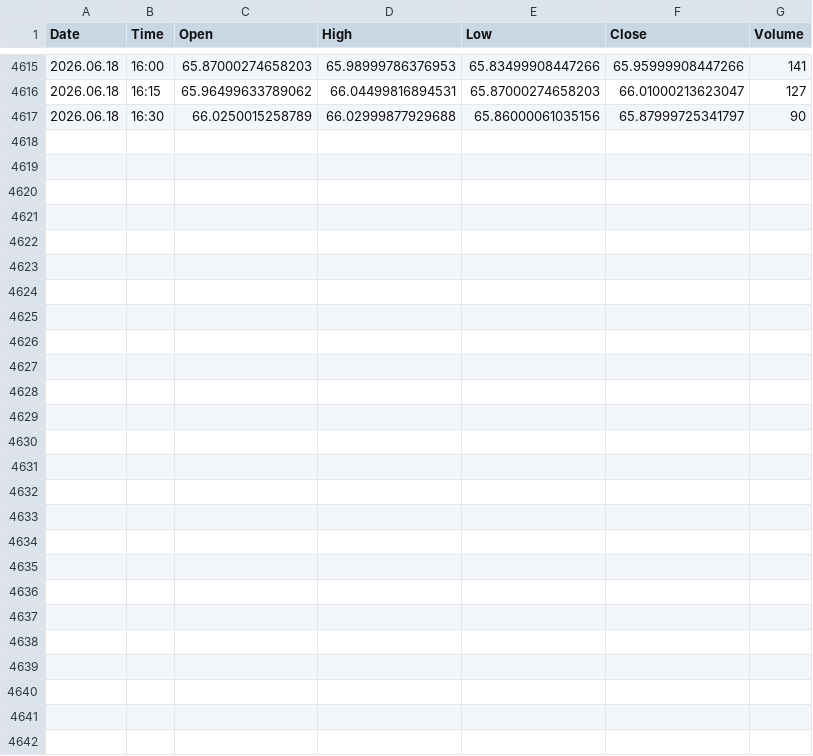
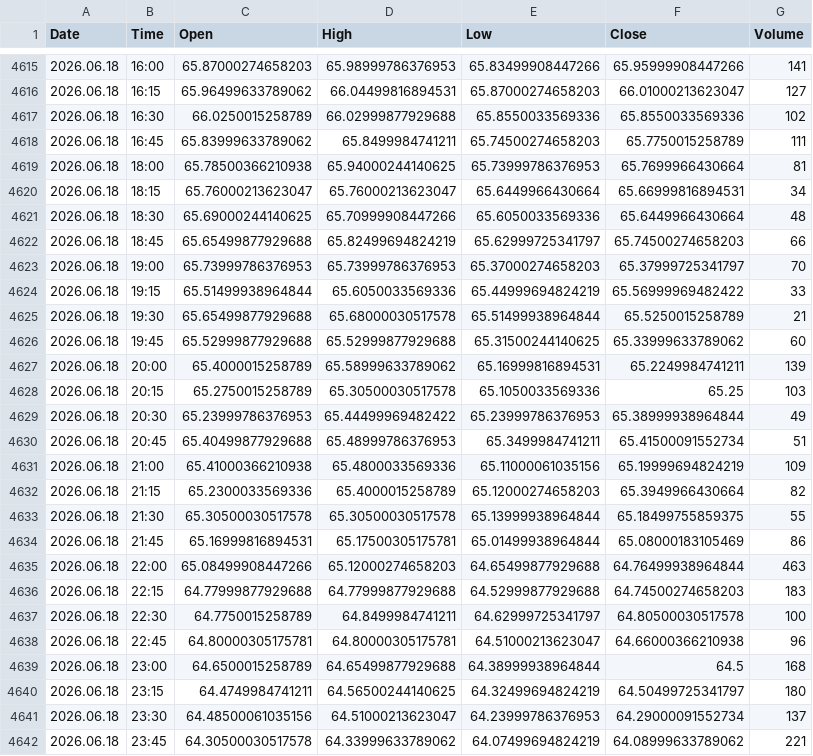
Before and after one commit to Talha4565/MetalMind-SMCForge, a CSV file: Silver Dataset/Silver_15m_Candlestick.csv, drawn as a sheet; only a part is shown, gaps mark what is left out; the diff covers the shown part only.

```diff
--- a/Silver Dataset/Silver_15m_Candlestick.csv
+++ b/Silver Dataset/Silver_15m_Candlestick.csv
@@ -4616,2 +4616,27 @@ Date,Time,Open,High,Low,Close,Volume
 2026.06.18,16:15,65.96499633789062,66.04499816894531,65.87000274658203,66.01000213623047,127
-2026.06.18,16:30,66.0250015258789,66.02999877929688,65.86000061035156,65.87999725341797,90
+2026.06.18,16:30,66.0250015258789,66.02999877929688,65.8550033569336,65.8550033569336,102
+2026.06.18,16:45,65.83999633789062,65.8499984741211,65.74500274658203,65.7750015258789,111
+2026.06.18,18:00,65.78500366210938,65.94000244140625,65.73999786376953,65.7699966430664,81
+2026.06.18,18:15,65.76000213623047,65.76000213623047,65.6449966430664,65.66999816894531,34
+2026.06.18,18:30,65.69000244140625,65.70999908447266,65.6050033569336,65.6449966430664,48
+2026.06.18,18:45,65.65499877929688,65.82499694824219,65.62999725341797,65.74500274658203,66
+2026.06.18,19:00,65.73999786376953,65.73999786376953,65.37000274658203,65.37999725341797,70
+2026.06.18,19:15,65.51499938964844,65.6050033569336,65.44999694824219,65.56999969482422,33
+2026.06.18,19:30,65.65499877929688,65.68000030517578,65.51499938964844,65.5250015258789,21
+2026.06.18,19:45,65.52999877929688,65.52999877929688,65.31500244140625,65.33999633789062,60
+2026.06.18,20:00,65.4000015258789,65.58999633789062,65.16999816894531,65.2249984741211,139
+2026.06.18,20:15,65.2750015258789,65.30500030517578,65.1050033569336,65.25,103
+2026.06.18,20:30,65.23999786376953,65.44499969482422,65.23999786376953,65.38999938964844,49
+2026.06.18,20:45,65.40499877929688,65.48999786376953,65.3499984741211,65.41500091552734,51
+2026.06.18,21:00,65.41000366210938,65.4800033569336,65.11000061035156,65.19999694824219,109
+2026.06.18,21:15,65.2300033569336,65.4000015258789,65.12000274658203,65.3949966430664,82
+2026.06.18,21:30,65.30500030517578,65.30500030517578,65.13999938964844,65.18499755859375,55
+2026.06.18,21:45,65.16999816894531,65.17500305175781,65.01499938964844,65.08000183105469,86
+2026.06.18,22:00,65.08499908447266,65.12000274658203,64.65499877929688,64.76499938964844,463
+2026.06.18,22:15,64.77999877929688,64.77999877929688,64.52999877929688,64.74500274658203,183
+2026.06.18,22:30,64.7750015258789,64.8499984741211,64.62999725341797,64.80500030517578,100
+2026.06.18,22:45,64.80000305175781,64.80000305175781,64.51000213623047,64.66000366210938,96
+2026.06.18,23:00,64.6500015258789,64.65499877929688,64.38999938964844,64.5,168
+2026.06.18,23:15,64.4749984741211,64.56500244140625,64.32499694824219,64.50499725341797,180
+2026.06.18,23:30,64.48500061035156,64.51000213623047,64.23999786376953,64.29000091552734,137
+2026.06.18,23:45,64.30500030517578,64.33999633789062,64.07499694824219,64.08999633789062,221
```
Also changed, not shown: 16 edited cells elsewhere in this file, Gold Dataset/Gold_15m_Candlestick.csv, Silver Dataset/Silver_30m_Candlestick.csv, 5 other files.
